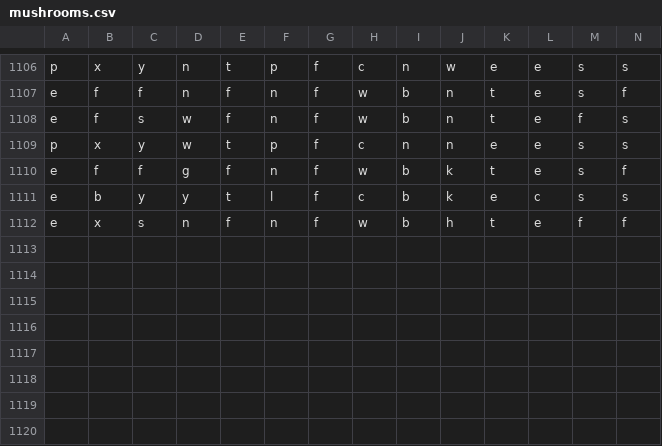
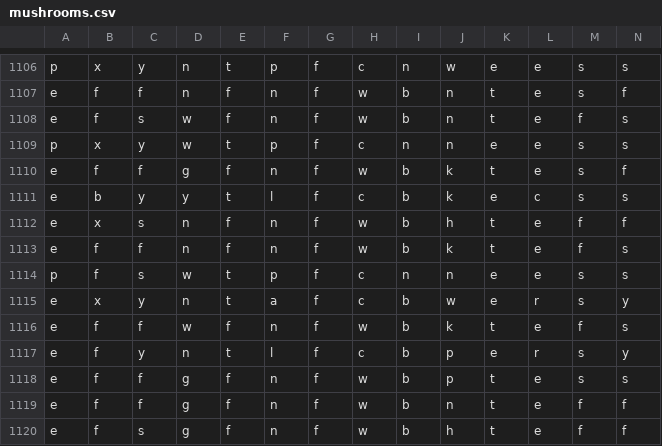
Before and after one commit to 6znj/Edibility-Predictor, a CSV file: mushrooms.csv, drawn as a sheet; only a part is shown, gaps mark what is left out; rows hold the shown columns only; the diff names each change by its address in the sheet, - before the commit and + after, or states it on an @@ line.

```diff
--- a/mushrooms.csv
+++ b/mushrooms.csv
+row 1113: e | f | f | n | f | n | f | w | b | k | t | e | f | s
+row 1114: p | f | s | w | t | p | f | c | n | n | e | e | s | s
+row 1115: e | x | y | n | t | a | f | c | b | w | e | r | s | y
+row 1116: e | f | f | w | f | n | f | w | b | k | t | e | f | s
+row 1117: e | f | y | n | t | l | f | c | b | p | e | r | s | y
+row 1118: e | f | f | g | f | n | f | w | b | p | t | e | s | s
+row 1119: e | f | f | g | f | n | f | w | b | n | t | e | f | f
+row 1120: e | f | s | g | f | n | f | w | b | h | t | e | f | f
```
